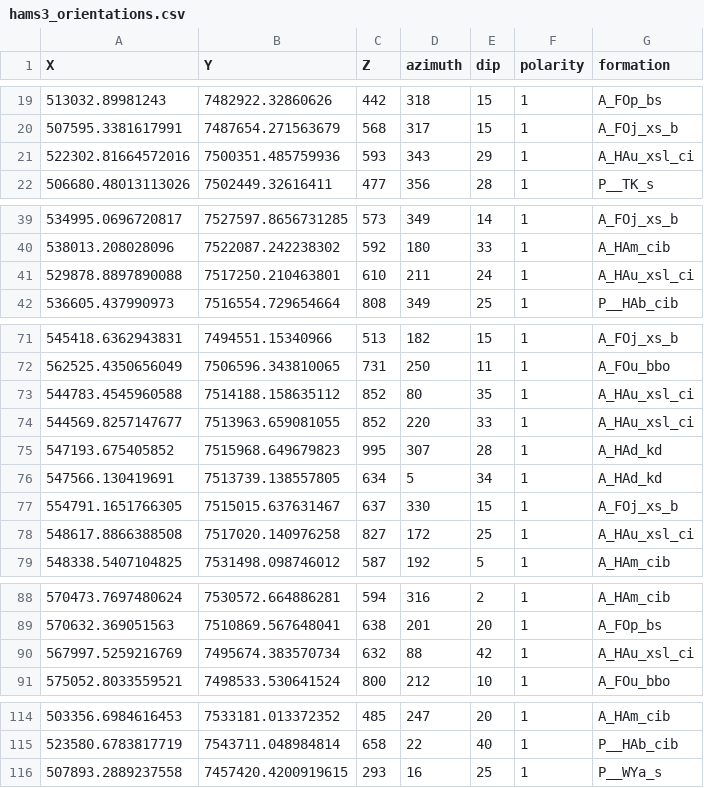
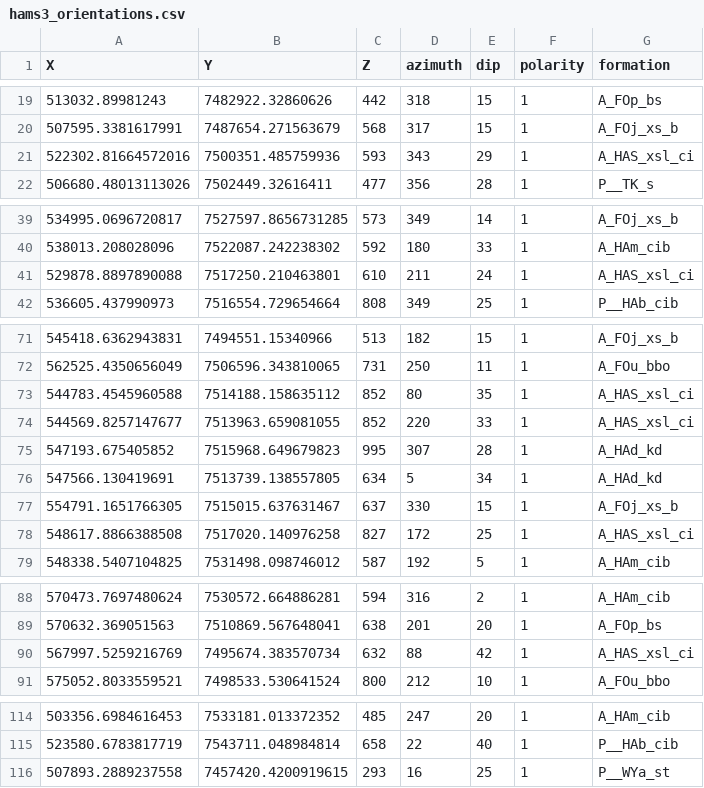
Before and after one commit to vogarko/map2loop, a CSV file: test_data3/output/hams3_orientations.csv, drawn as a sheet; only a part is shown, gaps mark what is left out.

```diff
--- a/test_data3/output/hams3_orientations.csv
+++ b/test_data3/output/hams3_orientations.csv
@@ -20,3 +20,3 @@ X,Y,Z,azimuth,dip,polarity,formation
 507595.3381617991,7487654.271563679,568,317,15,1,A_FOj_xs_b
-522302.81664572016,7500351.485759936,593,343,29,1,A_HAu_xsl_ci
+522302.81664572016,7500351.485759936,593,343,29,1,A_HAS_xsl_ci
 506680.48013113026,7502449.32616411,477,356,28,1,P__TK_s
@@ -40,3 +40,3 @@ X,Y,Z,azimuth,dip,polarity,formation
 538013.208028096,7522087.242238302,592,180,33,1,A_HAm_cib
-529878.8897890088,7517250.210463801,610,211,24,1,A_HAu_xsl_ci
+529878.8897890088,7517250.210463801,610,211,24,1,A_HAS_xsl_ci
 536605.437990973,7516554.729654664,808,349,25,1,P__HAb_cib
@@ -72,4 +72,4 @@ X,Y,Z,azimuth,dip,polarity,formation
 562525.4350656049,7506596.343810065,731,250,11,1,A_FOu_bbo
-544783.4545960588,7514188.158635112,852,80,35,1,A_HAu_xsl_ci
-544569.8257147677,7513963.659081055,852,220,33,1,A_HAu_xsl_ci
+544783.4545960588,7514188.158635112,852,80,35,1,A_HAS_xsl_ci
+544569.8257147677,7513963.659081055,852,220,33,1,A_HAS_xsl_ci
 547193.675405852,7515968.649679823,995,307,28,1,A_HAd_kd
@@ -77,3 +77,3 @@ X,Y,Z,azimuth,dip,polarity,formation
 554791.1651766305,7515015.637631467,637,330,15,1,A_FOj_xs_b
-548617.8866388508,7517020.140976258,827,172,25,1,A_HAu_xsl_ci
+548617.8866388508,7517020.140976258,827,172,25,1,A_HAS_xsl_ci
 548338.5407104825,7531498.098746012,587,192,5,1,A_HAm_cib
@@ -89,3 +89,3 @@ X,Y,Z,azimuth,dip,polarity,formation
 570632.369051563,7510869.567648041,638,201,20,1,A_FOp_bs
-567997.5259216769,7495674.383570734,632,88,42,1,A_HAu_xsl_ci
+567997.5259216769,7495674.383570734,632,88,42,1,A_HAS_xsl_ci
 575052.8033559521,7498533.530641524,800,212,10,1,A_FOu_bbo
@@ -115,2 +115,2 @@ X,Y,Z,azimuth,dip,polarity,formation
 523580.6783817719,7543711.048984814,658,22,40,1,P__HAb_cib
-507893.2889237558,7457420.4200919615,293,16,25,1,P__WYa_s
+507893.2889237558,7457420.4200919615,293,16,25,1,P__WYa_st
```
Also changed, not shown: 32 other files.
